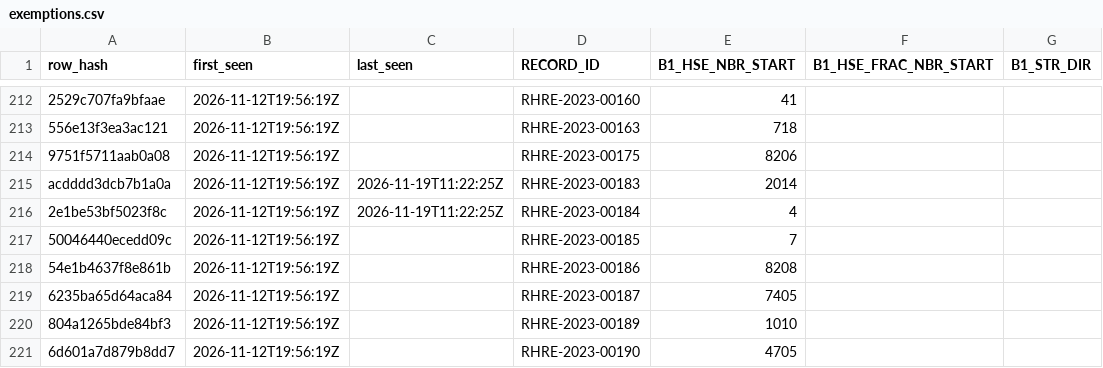
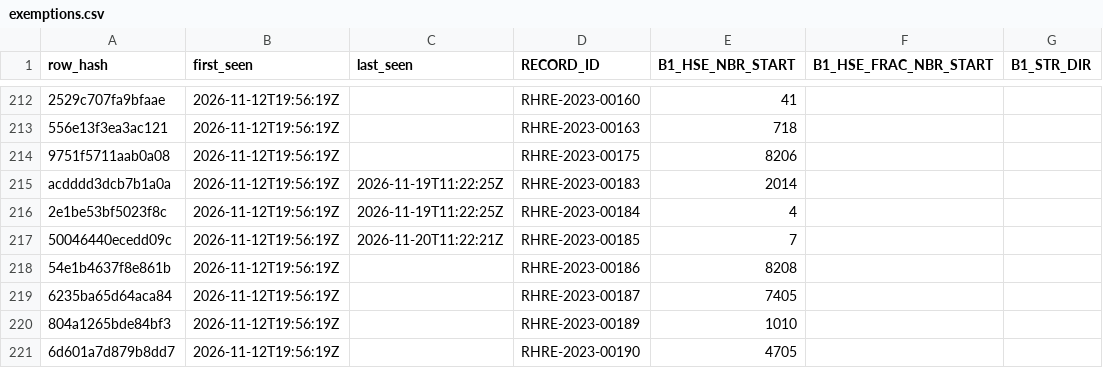
Before and after one commit to MarylandLegalAid/rental-license-history, a CSV file: jurisdictions/baltimore-county/history/exemptions.csv, drawn as a sheet; only a part is shown, gaps mark what is left out; the diff names each change by its address in the sheet, - before the commit and + after, or states it on an @@ line.

```diff
--- a/jurisdictions/baltimore-county/history/exemptions.csv
+++ b/jurisdictions/baltimore-county/history/exemptions.csv
-C217 (last_seen): (empty)
+C217 (last_seen): 2026-11-20T11:22:21Z
```
Also changed, not shown: jurisdictions/baltimore-county/history/multifamily.csv, jurisdictions/baltimore-county/pulls.csv, 4 other files.
